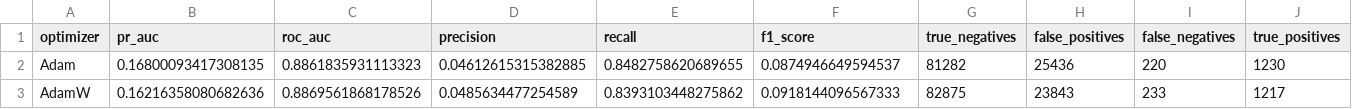
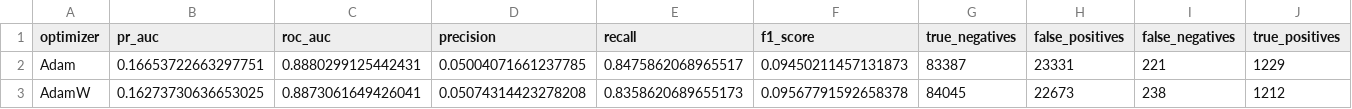
Before and after one commit to NamgayLhamoDorji/MLA306-Fraud-Detection, a CSV file: results/optimizer_comparison.csv, drawn as a sheet; only a part is shown; the diff covers the shown part only; the diff names each change by its address in the sheet, - before the commit and + after, or states it on an @@ line.

```diff
--- a/results/optimizer_comparison.csv
+++ b/results/optimizer_comparison.csv
-B2 (pr_auc): 0.16800093417308135
+B2 (pr_auc): 0.16653722663297751
-C2 (roc_auc): 0.8861835931113323
+C2 (roc_auc): 0.8880299125442431
-D2 (precision): 0.04612615315382885
+D2 (precision): 0.05004071661237785
-E2 (recall): 0.8482758620689655
+E2 (recall): 0.8475862068965517
-F2 (f1_score): 0.0874946649594537
+F2 (f1_score): 0.09450211457131873
-G2 (true_negatives): 81282
+G2 (true_negatives): 83387
-H2 (false_positives): 25436
+H2 (false_positives): 23331
-I2 (false_negatives): 220
+I2 (false_negatives): 221
-J2 (true_positives): 1230
+J2 (true_positives): 1229
-B3 (pr_auc): 0.16216358080682636
+B3 (pr_auc): 0.16273730636653025
-C3 (roc_auc): 0.8869561868178526
+C3 (roc_auc): 0.8873061649426041
-D3 (precision): 0.0485634477254589
+D3 (precision): 0.05074314423278208
-E3 (recall): 0.8393103448275862
+E3 (recall): 0.8358620689655173
-F3 (f1_score): 0.0918144096567333
+F3 (f1_score): 0.09567791592658378
-G3 (true_negatives): 82875
+G3 (true_negatives): 84045
-H3 (false_positives): 23843
+H3 (false_positives): 22673
-I3 (false_negatives): 233
+I3 (false_negatives): 238
-J3 (true_positives): 1217
+J3 (true_positives): 1212
```
Also changed, not shown: 1 edited cell elsewhere in this file, results/activation_comparison.csv, results/final_unseen_month_results.csv, 54 other files.
